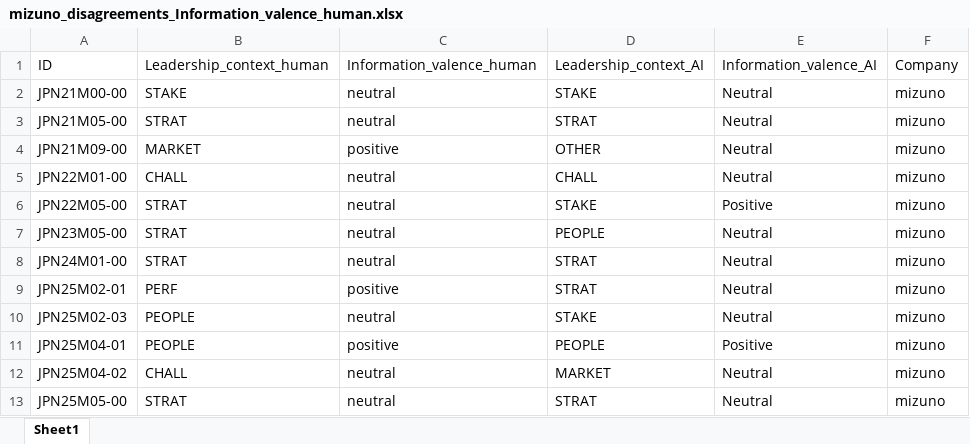
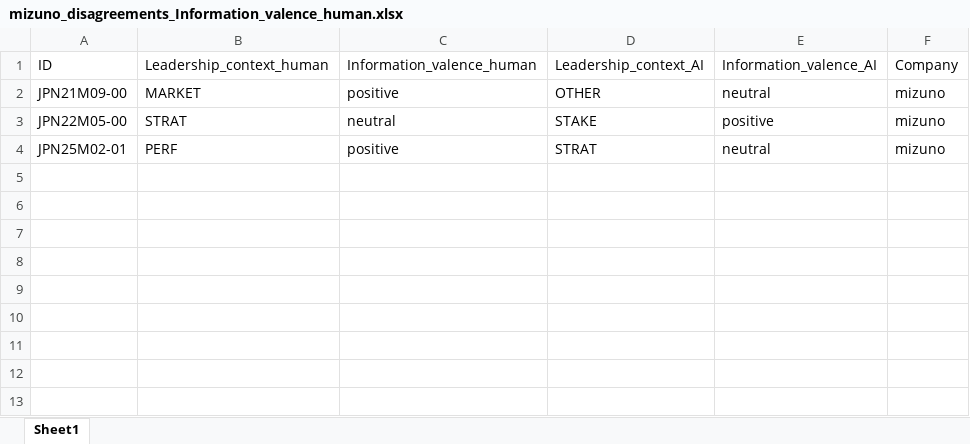
Before and after one commit to sawiDR/CEOCommunication, an Excel workbook: data/input/preparation/ai_results/quality_reports/mizuno_disagreements_Information_valence_human.xlsx, sheet Sheet1, drawn as a sheet; values as stored, in another font and other column widths than the file's, no borders; removed rows and columns are numbered as before the commit, all else as after; the diff names each change by its address in the sheet, - before the commit and + after, or states it on an @@ line.

```diff
--- a/data/input/preparation/ai_results/quality_reports/mizuno_disagreements_Information_valence_human.xlsx (sheet Sheet1)
+++ b/data/input/preparation/ai_results/quality_reports/mizuno_disagreements_Information_valence_human.xlsx (sheet Sheet1)
-row 2: JPN21M00-00 | STAKE | neutral | STAKE | Neutral | mizuno
-row 3: JPN21M05-00 | STRAT | neutral | STRAT | Neutral | mizuno
-E2: Neutral
+E2: neutral
-row 5: JPN22M01-00 | CHALL | neutral | CHALL | Neutral | mizuno
-E3: Positive
+E3: positive
-row 7: JPN23M05-00 | STRAT | neutral | PEOPLE | Neutral | mizuno
-row 8: JPN24M01-00 | STRAT | neutral | STRAT | Neutral | mizuno
-E4: Neutral
+E4: neutral
-row 10: JPN25M02-03 | PEOPLE | neutral | STAKE | Neutral | mizuno
-row 11: JPN25M04-01 | PEOPLE | positive | PEOPLE | Positive | mizuno
-row 12: JPN25M04-02 | CHALL | neutral | MARKET | Neutral | mizuno
-row 13: JPN25M05-00 | STRAT | neutral | STRAT | Neutral | mizuno
```
Also changed, not shown: data/input/preparation/ai_results/quality_reports/adidas_disagreements_Information_valence_human.xlsx, data/input/preparation/ai_results/quality_reports/adidas_disagreements_Leadership_context_human.xlsx, 45 other files.
